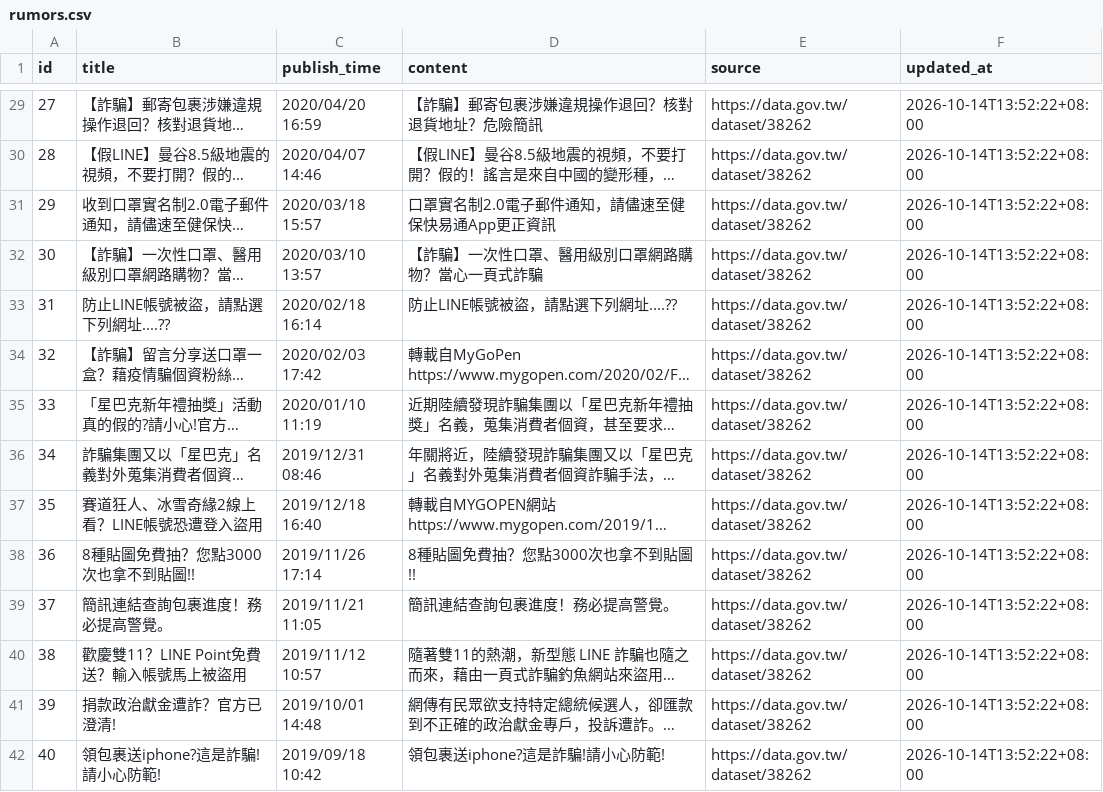
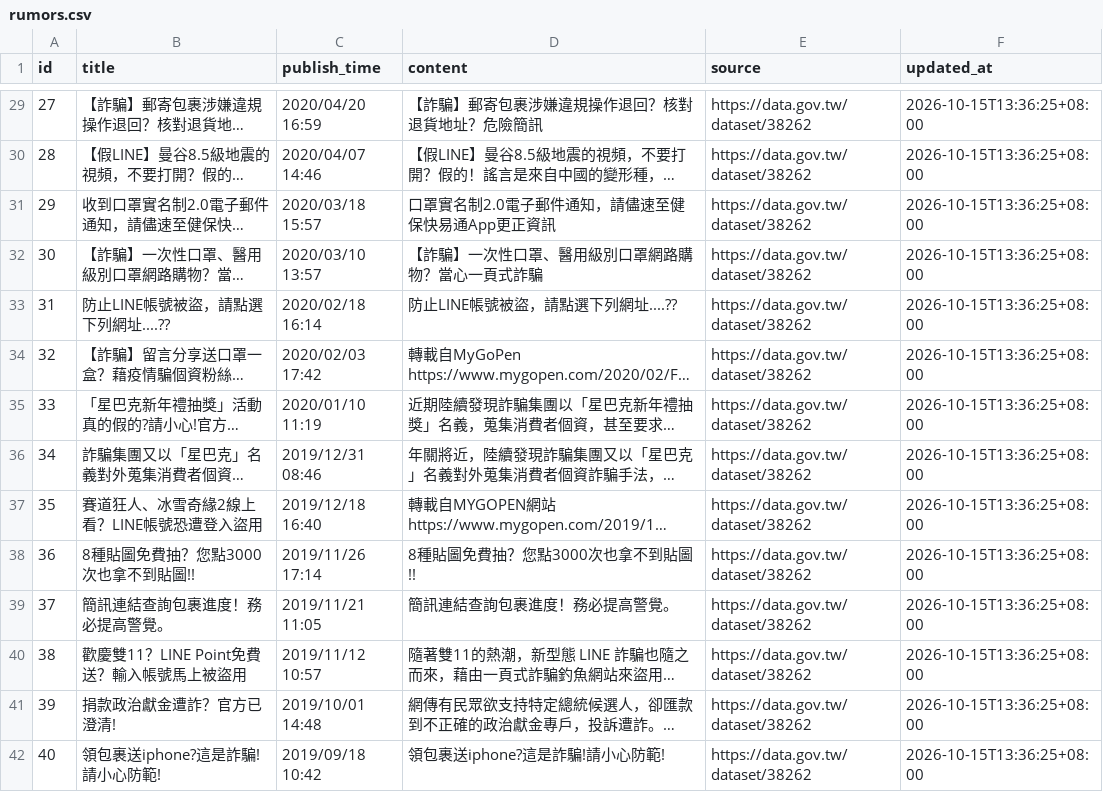
Before and after one commit to formalonline/165_knowledge, a CSV file: data/processed/rumors.csv, drawn as a sheet; only a part is shown, gaps mark what is left out; long unchanged cells end in …; the diff covers the shown part only; the diff names each change by its address in the sheet, - before the commit and + after, or states it on an @@ line.

```diff
--- a/data/processed/rumors.csv
+++ b/data/processed/rumors.csv
-F29:F42 (updated_at): 2026-10-14T13:52:22+08:00
+F29:F42 (updated_at): 2026-10-15T13:36:25+08:00
```
Also changed, not shown: 74 edited cells elsewhere in this file, 5 other files.
